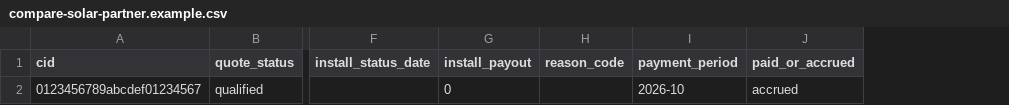
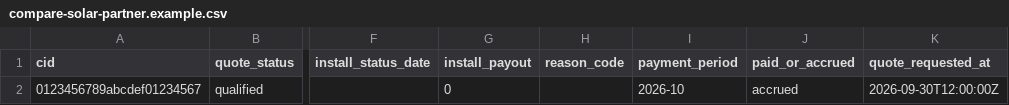
Before and after one commit to lahman00/GridPermit, a CSV file: docs/examples/compare-solar-partner.example.csv, drawn as a sheet; only a part is shown, gaps mark what is left out; the diff names each change by its address in the sheet, - before the commit and + after, or states it on an @@ line.

```diff
--- a/docs/examples/compare-solar-partner.example.csv
+++ b/docs/examples/compare-solar-partner.example.csv
+column K (quote_requested_at), row 2: 2026-09-30T12:00:00Z
```
Also changed, not shown: 6 other files.
